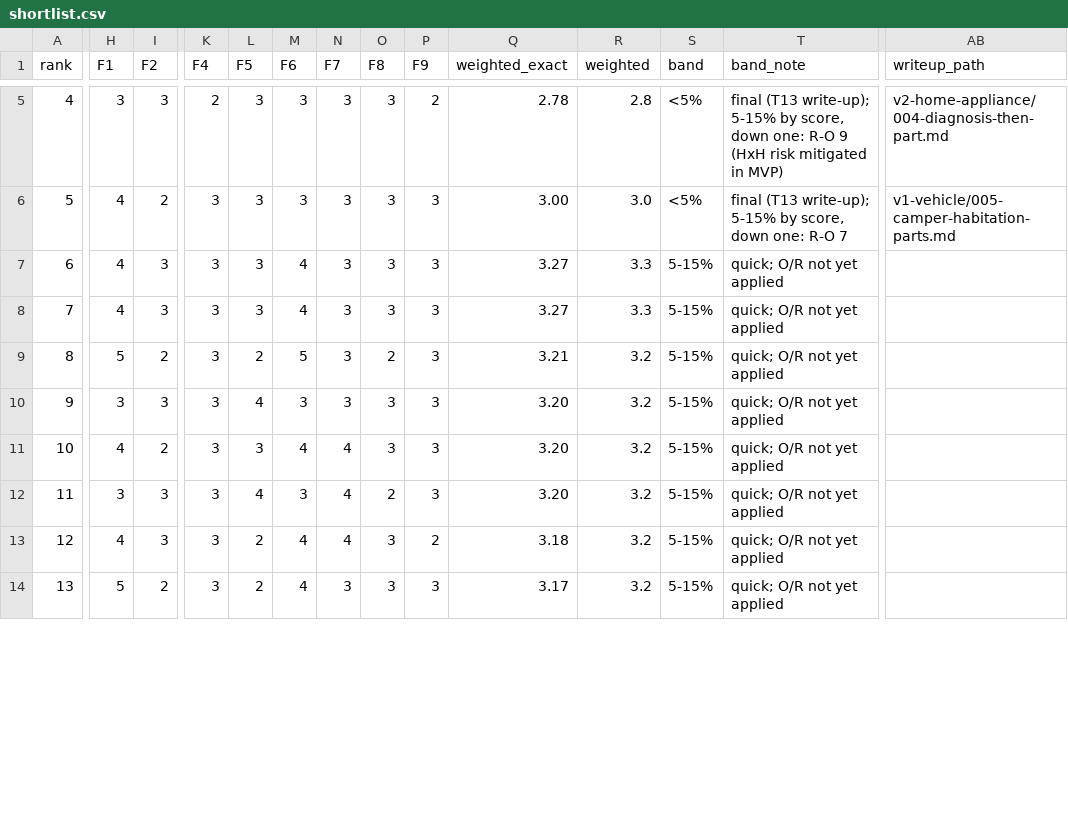
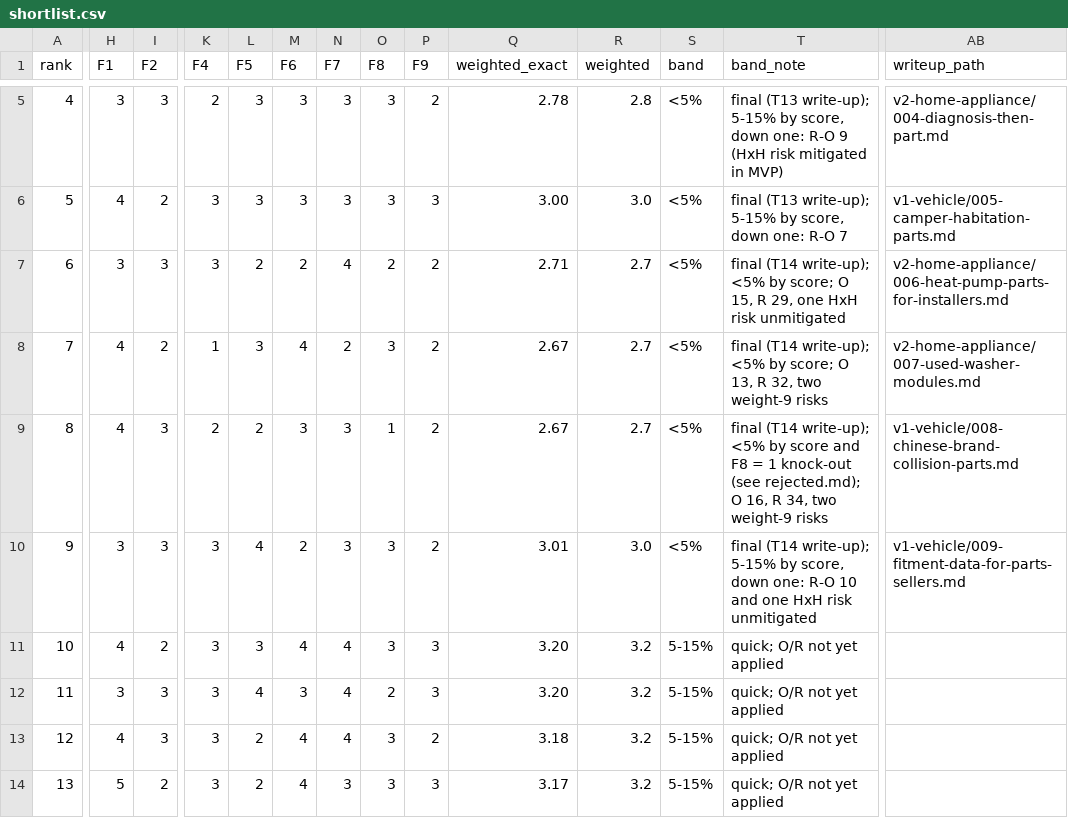
Before and after one commit to thobho/automated, a CSV file: projects/idea-generator/phase3/ideas/shortlist.csv, drawn as a sheet; only a part is shown, gaps mark what is left out; the diff covers the shown part only; the diff names each change by its address in the sheet, - before the commit and + after, or states it on an @@ line.

```diff
--- a/projects/idea-generator/phase3/ideas/shortlist.csv
+++ b/projects/idea-generator/phase3/ideas/shortlist.csv
-H7 (F1): 4
+H7 (F1): 3
-L7 (F5): 3
+L7 (F5): 2
-M7 (F6): 4
+M7 (F6): 2
-N7 (F7): 3
+N7 (F7): 4
-O7 (F8): 3
+O7 (F8): 2
-P7:P10 (F9): 3
+P7:P10 (F9): 2
-Q7 (weighted_exact): 3.27
+Q7 (weighted_exact): 2.71
-R7:R8 (weighted): 3.3
+R7:R8 (weighted): 2.7
-S7:S10 (band): 5-15%
+S7:S10 (band): <5%
-T7 (band_note): quick; O/R not yet applied
+T7 (band_note): final (T14 write-up); <5% by score; O 15, R 29, one HxH risk unmitigated
-AB7 (writeup_path): (empty)
+AB7 (writeup_path): v2-home-appliance/006-heat-pump-parts-for-installers.md
-I8 (F2): 3
+I8 (F2): 2
-K8 (F4): 3
+K8 (F4): 1
-N8 (F7): 3
+N8 (F7): 2
-Q8 (weighted_exact): 3.27
+Q8 (weighted_exact): 2.67
-T8 (band_note): quick; O/R not yet applied
+T8 (band_note): final (T14 write-up); <5% by score; O 13, R 32, two weight-9 risks
-AB8 (writeup_path): (empty)
+AB8 (writeup_path): v2-home-appliance/007-used-washer-modules.md
-H9 (F1): 5
+H9 (F1): 4
-I9 (F2): 2
+I9 (F2): 3
-K9 (F4): 3
+K9 (F4): 2
-M9 (F6): 5
+M9 (F6): 3
-O9 (F8): 2
+O9 (F8): 1
-Q9 (weighted_exact): 3.21
+Q9 (weighted_exact): 2.67
-R9 (weighted): 3.2
+R9 (weighted): 2.7
-T9 (band_note): quick; O/R not yet applied
+T9 (band_note): final (T14 write-up); <5% by score and F8 = 1 knock-out (see rejected.md); O 16, R 34, two weight-9 risks
-AB9 (writeup_path): (empty)
+AB9 (writeup_path): v1-vehicle/008-chinese-brand-collision-parts.md
-M10 (F6): 3
+M10 (F6): 2
-Q10 (weighted_exact): 3.20
+Q10 (weighted_exact): 3.01
-R10 (weighted): 3.2
+R10 (weighted): 3.0
-T10 (band_note): quick; O/R not yet applied
+T10 (band_note): final (T14 write-up); 5-15% by score, down one: R-O 10 and one HxH risk unmitigated
-AB10 (writeup_path): (empty)
+AB10 (writeup_path): v1-vehicle/009-fitment-data-for-parts-sellers.md
```
Also changed, not shown: 10 edited cells elsewhere in this file, 5 other files.
